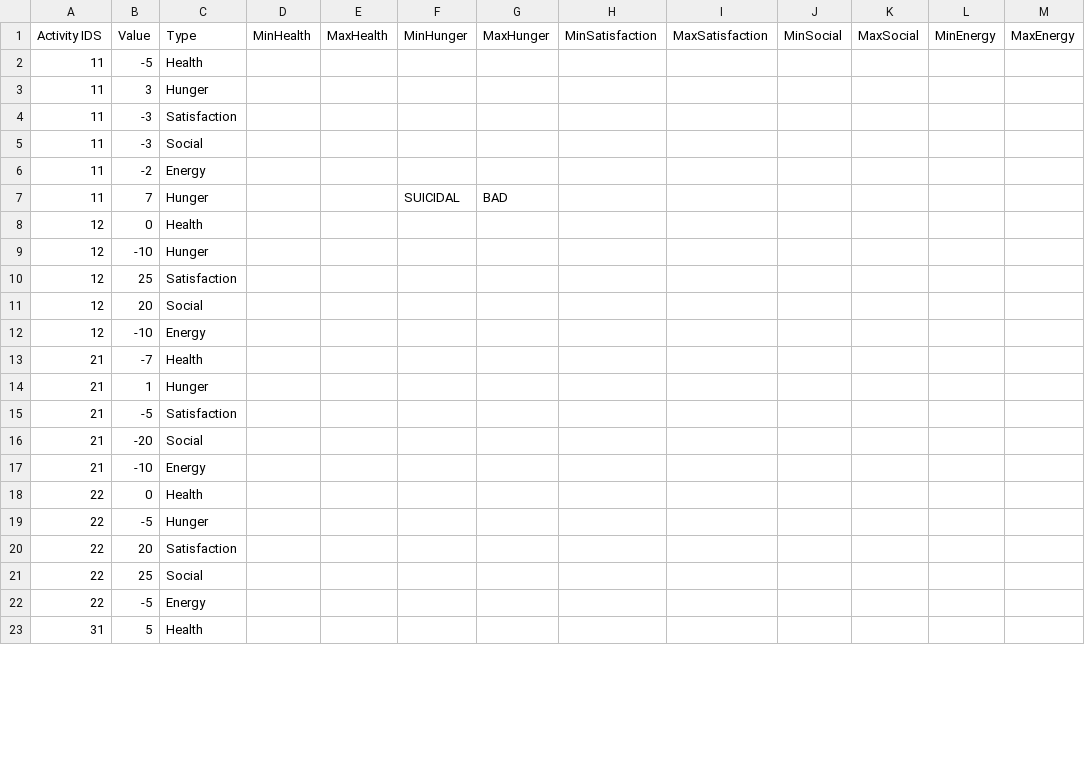
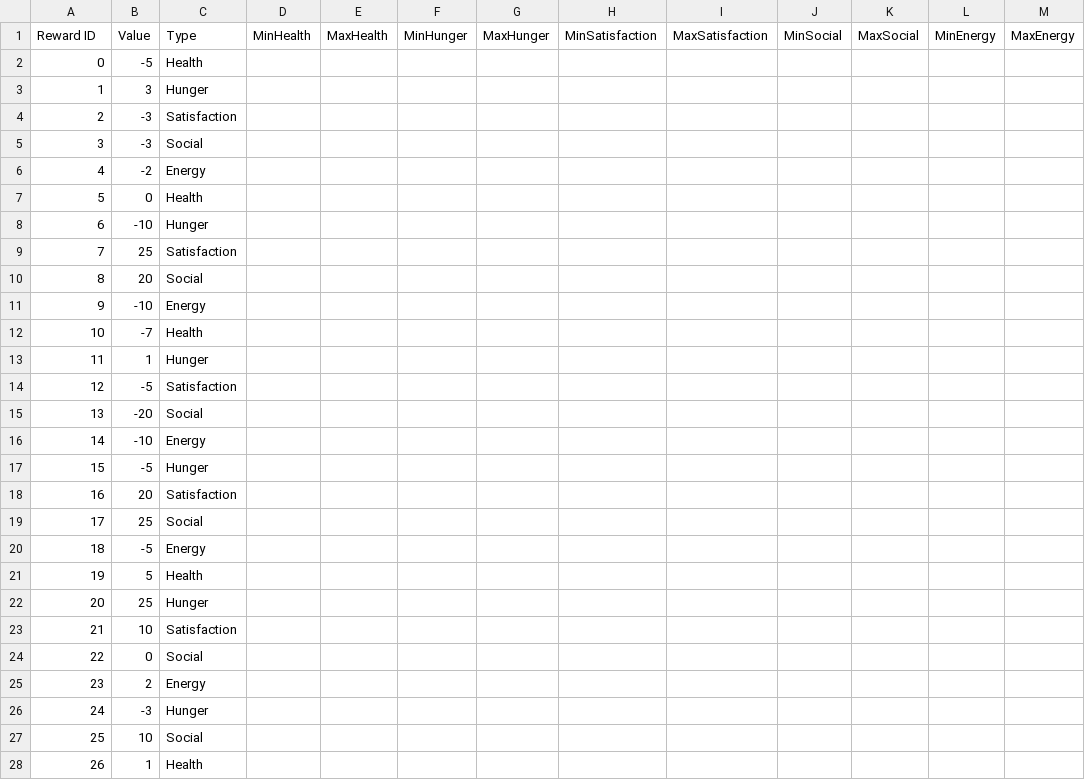
Before and after one commit to kalina-l/ALIVE-Game, a CSV file: Assets/Resources/Data/rewards.csv, drawn as a sheet; only a part is shown; the shorter side is filled out with more unchanged rows; the diff covers the shown part only.

```diff
--- a/Assets/Resources/Data/rewards.csv
+++ b/Assets/Resources/Data/rewards.csv
@@ -1,22 +1,28 @@
-Activity IDS;Value;Type;MinHealth;MaxHealth;MinHunger;MaxHunger;MinSatisfaction;MaxSatisfaction;MinSocial;MaxSocial;MinEnergy;MaxEnergy
-11;-5;Health;;;;;;;;;;
-11;3;Hunger;;;;;;;;;;
-11;-3;Satisfaction;;;;;;;;;;
-11;-3;Social;;;;;;;;;;
-11;-2;Energy;;;;;;;;;;
-11;7;Hunger;;;SUICIDAL;BAD;;;;;;
-12;0;Health;;;;;;;;;;
-12;-10;Hunger;;;;;;;;;;
-12;25;Satisfaction;;;;;;;;;;
-12;20;Social;;;;;;;;;;
-12;-10;Energy;;;;;;;;;;
-21;-7;Health;;;;;;;;;;
-21;1;Hunger;;;;;;;;;;
-21;-5;Satisfaction;;;;;;;;;;
-21;-20;Social;;;;;;;;;;
-21;-10;Energy;;;;;;;;;;
-22;0;Health;;;;;;;;;;
-22;-5;Hunger;;;;;;;;;;
-22;20;Satisfaction;;;;;;;;;;
-22;25;Social;;;;;;;;;;
-22;-5;Energy;;;;;;;;;;
+Reward ID;Value;Type;MinHealth;MaxHealth;MinHunger;MaxHunger;MinSatisfaction;MaxSatisfaction;MinSocial;MaxSocial;MinEnergy;MaxEnergy;
+0;-5;Health;;;;;;;;;;;
+1;3;Hunger;;;;;;;;;;;
+2;-3;Satisfaction;;;;;;;;;;;
+3;-3;Social;;;;;;;;;;;
+4;-2;Energy;;;;;;;;;;;
+5;0;Health;;;;;;;;;;;
+6;-10;Hunger;;;;;;;;;;;
+7;25;Satisfaction;;;;;;;;;;;
+8;20;Social;;;;;;;;;;;
+9;-10;Energy;;;;;;;;;;;
+10;-7;Health;;;;;;;;;;;
+11;1;Hunger;;;;;;;;;;;
+12;-5;Satisfaction;;;;;;;;;;;
+13;-20;Social;;;;;;;;;;;
+14;-10;Energy;;;;;;;;;;;
+15;-5;Hunger;;;;;;;;;;;
+16;20;Satisfaction;;;;;;;;;;;
+17;25;Social;;;;;;;;;;;
+18;-5;Energy;;;;;;;;;;;
+19;5;Health;;;;;;;;;;;
+20;25;Hunger;;;;;;;;;;;
+21;10;Satisfaction;;;;;;;;;;;
+22;0;Social;;;;;;;;;;;
+23;2;Energy;;;;;;;;;;;
+24;-3;Hunger;;;;;;;;;;;
+25;10;Social;;;;;;;;;;;
+26;1;Health;;;;;;;;;;;
```
Also changed, not shown: 5 added rows, 16 removed rows and 3 edited cells elsewhere in this file, Assets/Resources/Data/activities_rewards.csv, 1 other file.
